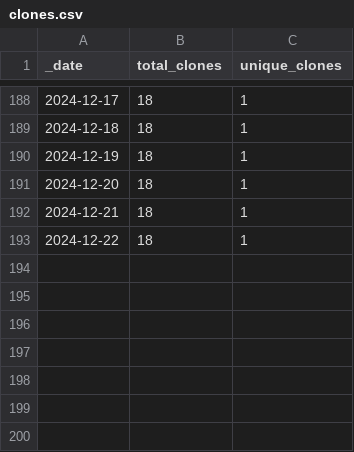
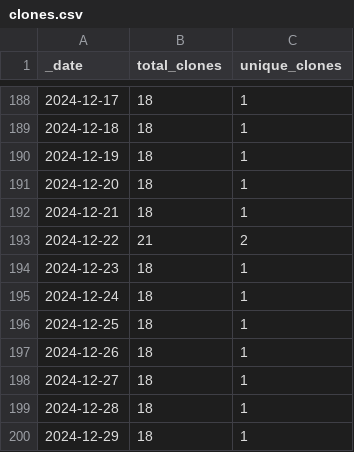
Before and after one commit to ansible-middleware/jws, a CSV file: traffic/clones.csv, drawn as a sheet; only a part is shown, gaps mark what is left out.

Commit message:
GitHub traffic

```diff
--- a/traffic/clones.csv
+++ b/traffic/clones.csv
@@ -192,2 +192,9 @@ _date,total_clones,unique_clones
 2024-12-21,18,1
-2024-12-22,18,1
+2024-12-22,21,2
+2024-12-23,18,1
+2024-12-24,18,1
+2024-12-25,18,1
+2024-12-26,18,1
+2024-12-27,18,1
+2024-12-28,18,1
+2024-12-29,18,1
```
Also changed, not shown: traffic/views.csv, 1 other file.
